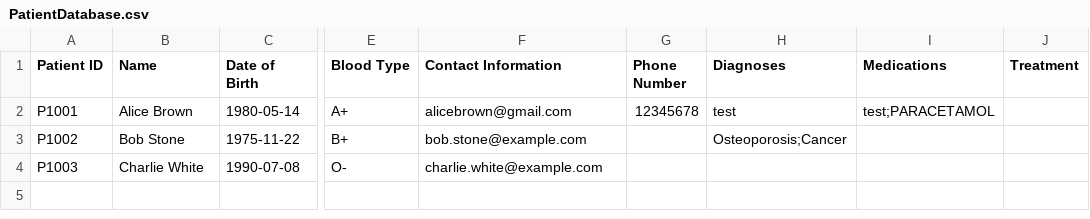
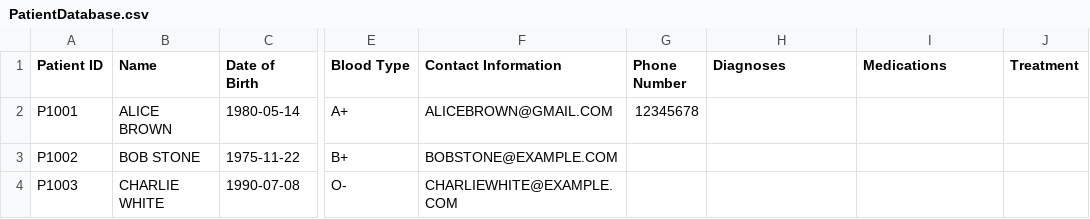
Before and after one commit to TAN-AIK-CHONG/SC2002-HMS, a CSV file: src/database/PatientDatabase.csv, drawn as a sheet; only a part is shown, gaps mark what is left out; the diff names each change by its address in the sheet, - before the commit and + after, or states it on an @@ line.

```diff
--- a/src/database/PatientDatabase.csv
+++ b/src/database/PatientDatabase.csv
-B2 (Name): Alice Brown
+B2 (Name): ALICE BROWN
-F2 (Contact Information): alicebrown@gmail.com
+F2 (Contact Information): ALICEBROWN@GMAIL.COM
-H2 (Diagnoses): test
+H2 (Diagnoses): (empty)
-I2 (Medications): test;PARACETAMOL
+I2 (Medications): (empty)
-B3 (Name): Bob Stone
+B3 (Name): BOB STONE
-F3 (Contact Information): bob.stone@example.com
+F3 (Contact Information): BOBSTONE@EXAMPLE.COM
-H3 (Diagnoses): Osteoporosis;Cancer
+H3 (Diagnoses): (empty)
-B4 (Name): Charlie White
+B4 (Name): CHARLIE WHITE
-F4 (Contact Information): charlie.white@example.com
+F4 (Contact Information): CHARLIEWHITE@EXAMPLE.COM
```
Also changed, not shown: src/database/AORDatabase.csv, src/database/StaffDatabase.csv, 2 other files.
